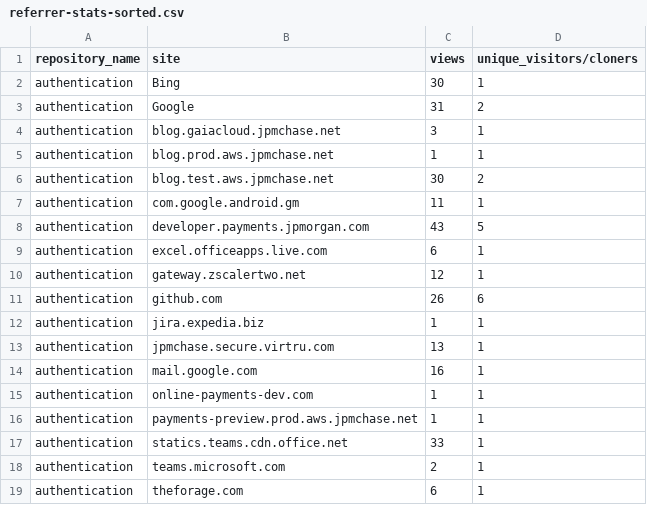
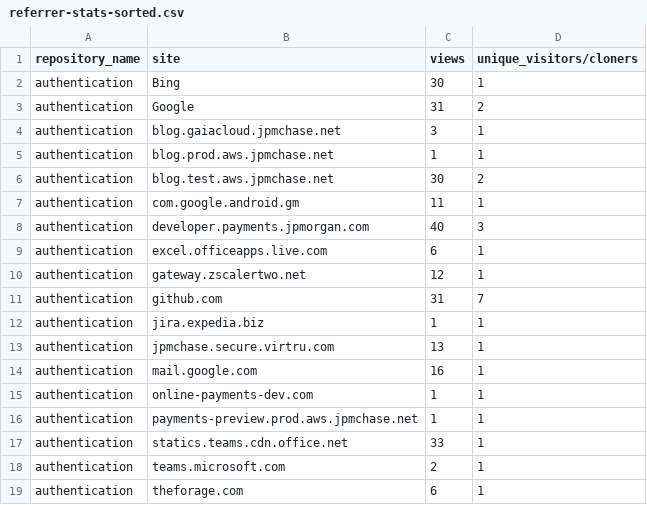
Before and after one commit to jpmorgan-payments/authentication, a CSV file: metrics/referrer-stats-sorted.csv, drawn as a sheet.

```diff
--- a/metrics/referrer-stats-sorted.csv
+++ b/metrics/referrer-stats-sorted.csv
@@ -7,6 +7,6 @@ authentication,blog.test.aws.jpmchase.net,30,2
 authentication,com.google.android.gm,11,1
-authentication,developer.payments.jpmorgan.com,43,5
+authentication,developer.payments.jpmorgan.com,40,3
 authentication,excel.officeapps.live.com,6,1
 authentication,gateway.zscalertwo.net,12,1
-authentication,github.com,26,6
+authentication,github.com,31,7
 authentication,jira.expedia.biz,1,1
```
Also changed, not shown: metrics/clone-stats-sorted.csv, metrics/clone-stats.csv, 3 other files.
